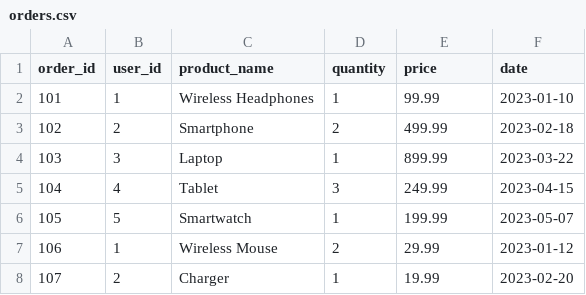
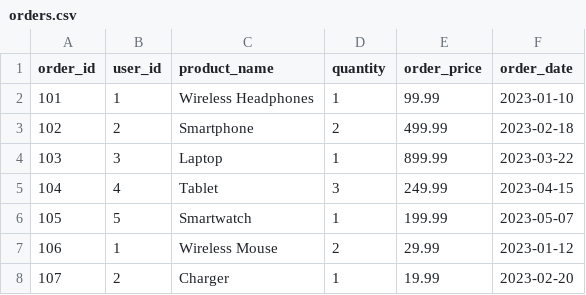
Before and after one commit to SultanMukashev/AILabEngineers, a CSV file: lab1/data/orders.csv, drawn as a sheet.

```diff
--- a/lab1/data/orders.csv
+++ b/lab1/data/orders.csv
@@ -1,2 +1,2 @@
-order_id,user_id,product_name,quantity,price,date
+order_id,user_id,product_name,quantity,order_price,order_date
 101,1,Wireless Headphones,1,99.99,2023-01-10
```
Also changed, not shown: 11 other files.
